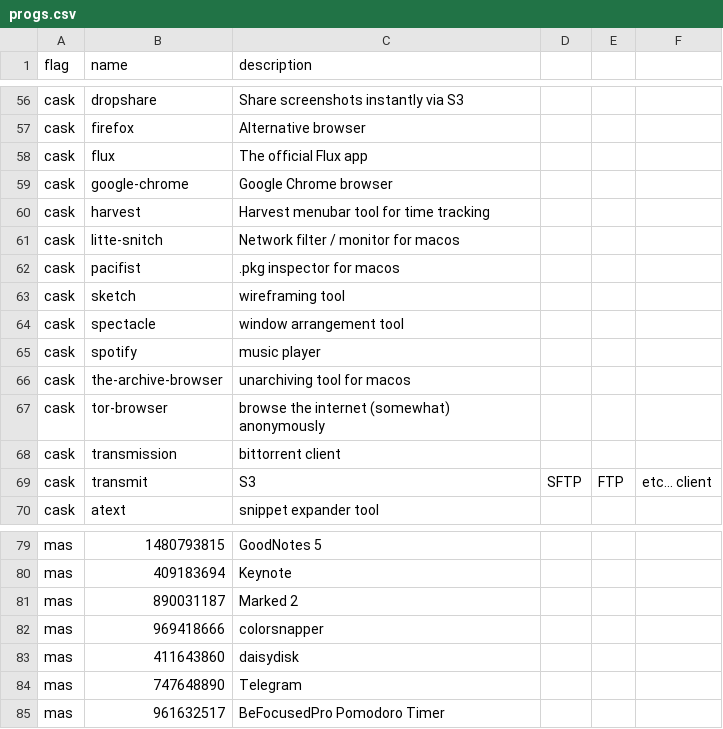
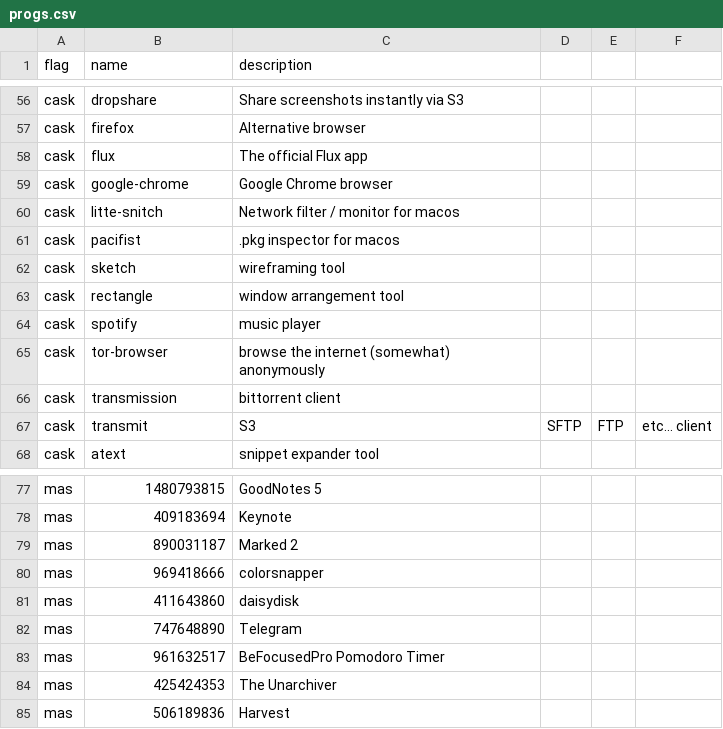
Before and after one commit to therod/dotfiles, a CSV file: progs.csv, drawn as a sheet; only a part is shown, gaps mark what is left out.

Commit message:
updated progs

```diff
--- a/progs.csv
+++ b/progs.csv
@@ -59,3 +59,2 @@ cask,flux,The official Flux app
 cask,google-chrome,Google Chrome browser
-cask,harvest,Harvest menubar tool for time tracking
 cask,litte-snitch,Network filter / monitor for macos
@@ -63,5 +62,4 @@ cask,pacifist,.pkg inspector for macos
 cask,sketch,wireframing tool
-cask,spectacle,window arrangement tool
+cask,rectangle,window arrangement tool
 cask,spotify,music player
-cask,the-archive-browser,unarchiving tool for macos
 cask,tor-browser,browse the internet (somewhat) anonymously
@@ -85 +83,3 @@ mas,747648890,Telegram
 mas,961632517,BeFocusedPro Pomodoro Timer
+mas,425424353,The Unarchiver
+mas,506189836,Harvest
```
